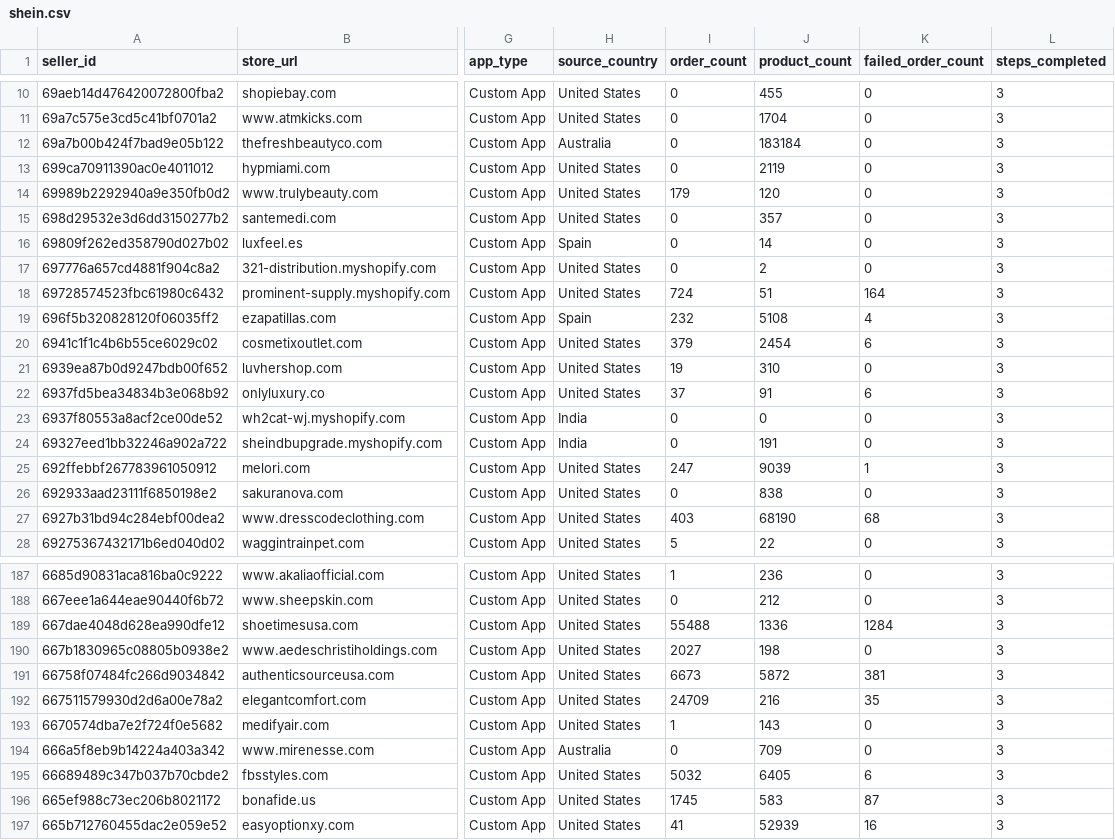
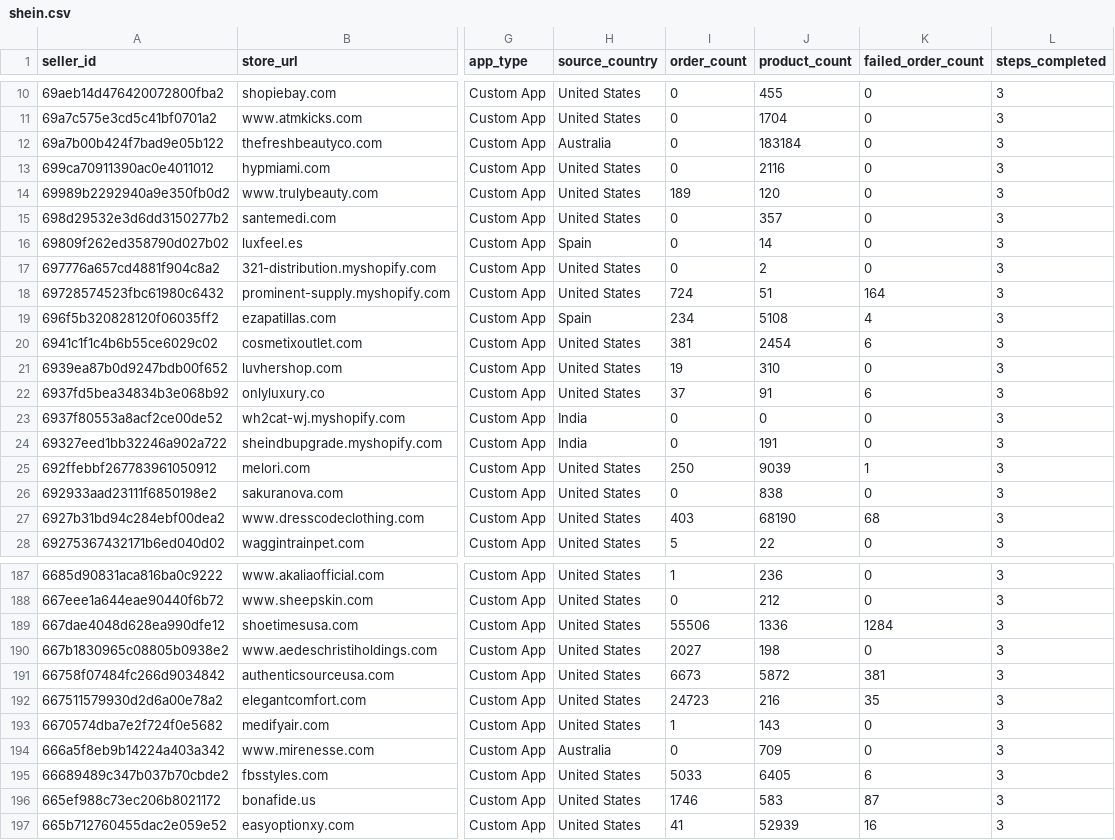
Before and after one commit to hsrivastava-ced/chap-seller-tracker, a CSV file: results/latest/shein.csv, drawn as a sheet; only a part is shown, gaps mark what is left out; the diff covers the shown part only; the diff names each change by its address in the sheet, - before the commit and + after, or states it on an @@ line.

Commit message:
chore(data): scrape 2026-05-18_10-56-50Z

```diff
--- a/results/latest/shein.csv
+++ b/results/latest/shein.csv
-J13 (product_count): 2119
+J13 (product_count): 2116
-I14 (order_count): 179
+I14 (order_count): 189
-I19 (order_count): 232
+I19 (order_count): 234
-I20 (order_count): 379
+I20 (order_count): 381
-I25 (order_count): 247
+I25 (order_count): 250
-I189 (order_count): 55488
+I189 (order_count): 55506
-I192 (order_count): 24709
+I192 (order_count): 24723
-I195 (order_count): 5032
+I195 (order_count): 5033
-I196 (order_count): 1745
+I196 (order_count): 1746
```
Also changed, not shown: 33 edited cells elsewhere in this file, results/latest/shein_woocommerce.csv, results/latest/shopify_temu.csv, 10 other files.
